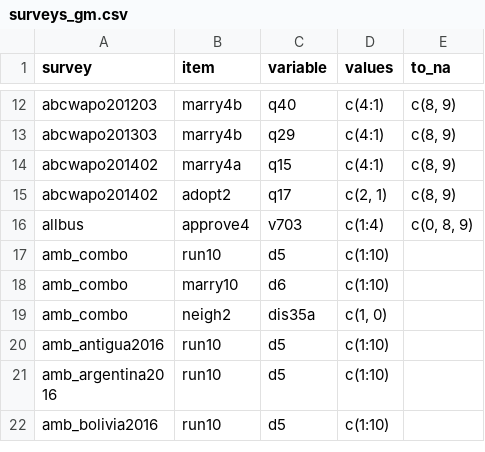
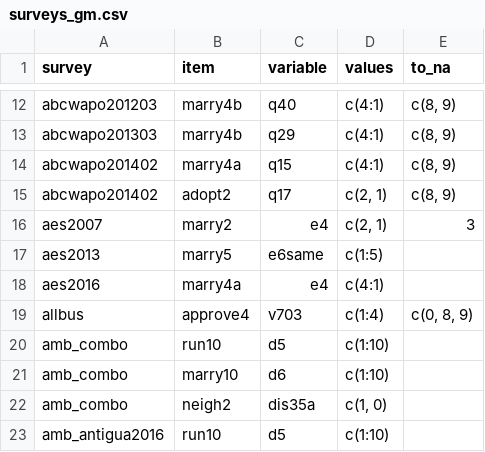
Before and after one commit to fsolt/dcpo_gayrights, a CSV file: data-raw/surveys_gm.csv, drawn as a sheet; only a part is shown, gaps mark what is left out; the shorter side is filled out with more unchanged rows; the diff names each change by its address in the sheet, - before the commit and + after, or states it on an @@ line.

```diff
--- a/data-raw/surveys_gm.csv
+++ b/data-raw/surveys_gm.csv
+row 16: aes2007 | marry2 | e4 | c(2, 1) | 3
+row 17: aes2013 | marry5 | e6same | c(1:5)
+row 18: aes2016 | marry4a | e4 | c(4:1)
```
Also changed, not shown: data-raw/surveys_abortion.csv.
